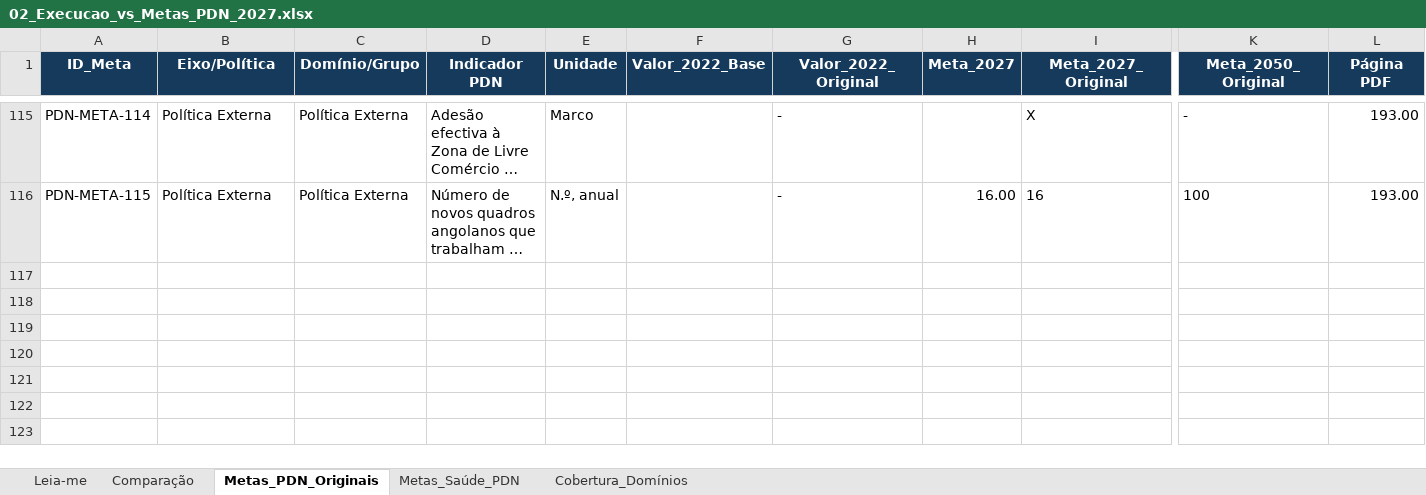
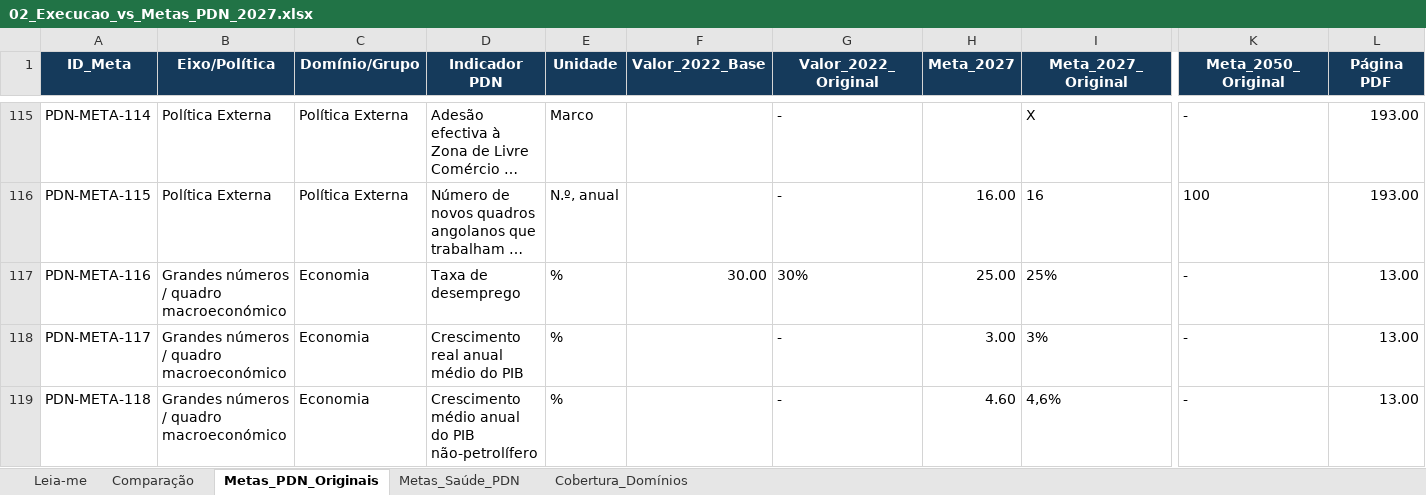
Before and after one commit to DMSILVA87/bda-indice, an Excel workbook: PDN_2023-2027_Angola/02_Execucao_vs_Metas_PDN_2027.xlsx, sheet Metas_PDN_Originais, drawn as a sheet; only a part is shown, gaps mark what is left out; long unchanged cells end in …; values as stored, in another font and other column widths than the file's, no borders; table styles not drawn; rows hold the shown columns only; the diff names each change by its address in the sheet, - before the commit and + after, or states it on an @@ line.

```diff
--- a/PDN_2023-2027_Angola/02_Execucao_vs_Metas_PDN_2027.xlsx (sheet Metas_PDN_Originais)
+++ b/PDN_2023-2027_Angola/02_Execucao_vs_Metas_PDN_2027.xlsx (sheet Metas_PDN_Originais)
+row 117: PDN-META-116 | Grandes números / quadro macroeconómico | Economia | Taxa de desemprego | % | 30.00 | 30% | 25.00 | 25% | - | 13.00
+row 118: PDN-META-117 | Grandes números / quadro macroeconómico | Economia | Crescimento real anual médio do PIB | % |  | - | 3.00 | 3% | - | 13.00
+row 119: PDN-META-118 | Grandes números / quadro macroeconómico | Economia | Crescimento médio anual do PIB não-petrolífero | % |  | - | 4.60 | 4,6% | - | 13.00
```
Also changed, not shown: sheet Comparação, sheet Cobertura_Domínios, sheet Leia-me, PDN_2023-2027_Angola/01_Execucao_PDN_2025.xlsx, 6 other files.
